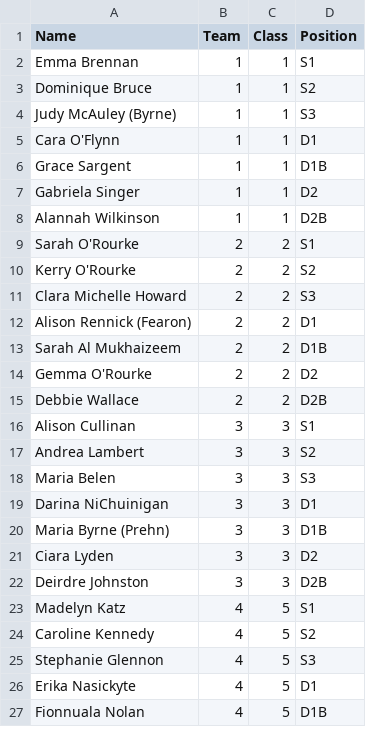
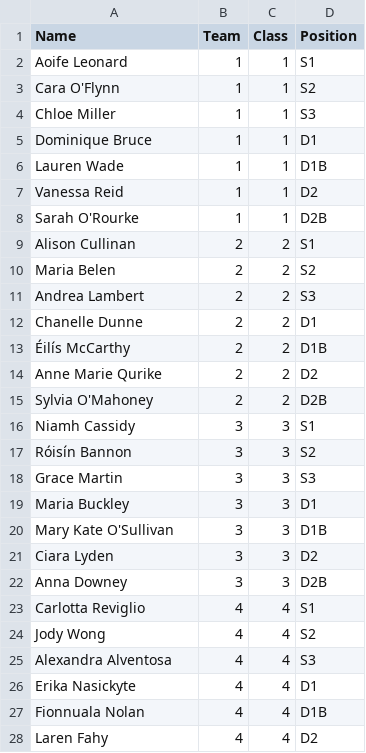
Before and after one commit to ConorWaldron/tennis, a CSV file: assets/summer_league/ladies_teams.csv, drawn as a sheet; only a part is shown; the diff covers the shown part only.

```diff
--- a/assets/summer_league/ladies_teams.csv
+++ b/assets/summer_league/ladies_teams.csv
@@ -1,27 +1,28 @@
 Name,Team,Class,Position
-Emma Brennan ,1,1,S1
-Dominique Bruce ,1,1,S2
-Judy McAuley (Byrne) ,1,1,S3
-Cara O'Flynn,1,1,D1
-Grace Sargent,1,1,D1B
-Gabriela Singer,1,1,D2
-Alannah Wilkinson,1,1,D2B
-Sarah O'Rourke ,2,2,S1
-Kerry O'Rourke ,2,2,S2
-Clara Michelle Howard,2,2,S3
-Alison Rennick (Fearon) ,2,2,D1
-Sarah Al Mukhaizeem,2,2,D1B
-Gemma O'Rourke,2,2,D2
-Debbie Wallace ,2,2,D2B
-Alison Cullinan,3,3,S1
-Andrea Lambert,3,3,S2
-Maria Belen,3,3,S3
-Darina NiChuinigan,3,3,D1
-Maria Byrne (Prehn),3,3,D1B
+Aoife Leonard,1,1,S1
+Cara O'Flynn,1,1,S2
+Chloe Miller,1,1,S3
+Dominique Bruce,1,1,D1
+Lauren Wade,1,1,D1B
+Vanessa Reid,1,1,D2
+Sarah O'Rourke,1,1,D2B
+Alison Cullinan,2,2,S1
+Maria Belen,2,2,S2
+Andrea Lambert,2,2,S3
+Chanelle Dunne,2,2,D1
+Éilís McCarthy,2,2,D1B
+Anne Marie Qurike,2,2,D2
+Sylvia O'Mahoney,2,2,D2B
+Niamh Cassidy,3,3,S1
+Róisín Bannon,3,3,S2
+Grace Martin,3,3,S3
+Maria Buckley,3,3,D1
+Mary Kate O'Sullivan,3,3,D1B
 Ciara Lyden,3,3,D2
-Deirdre Johnston,3,3,D2B
-Madelyn Katz,4,5,S1
-Caroline Kennedy,4,5,S2
-Stephanie Glennon,4,5,S3
-Erika Nasickyte,4,5,D1
-Fionnuala Nolan,4,5,D1B
+Anna Downey,3,3,D2B
+Carlotta Reviglio,4,4,S1
+Jody Wong,4,4,S2
+Alexandra Alventosa,4,4,S3
+Erika Nasickyte,4,4,D1
+Fionnuala Nolan,4,4,D1B
+Laren Fahy,4,4,D2
```
Also changed, not shown: 4 added rows, 5 removed rows and 16 edited cells elsewhere in this file, assets/summer_league/ladies_subs.csv, assets/summer_league/subs.csv, 1 other file.
